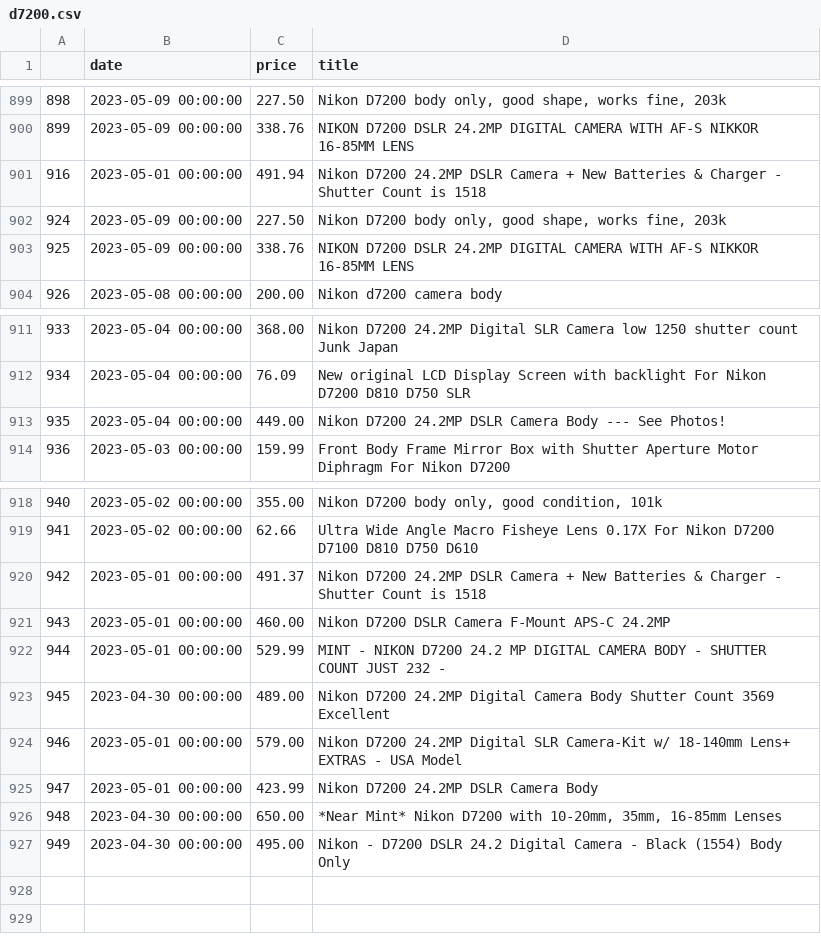
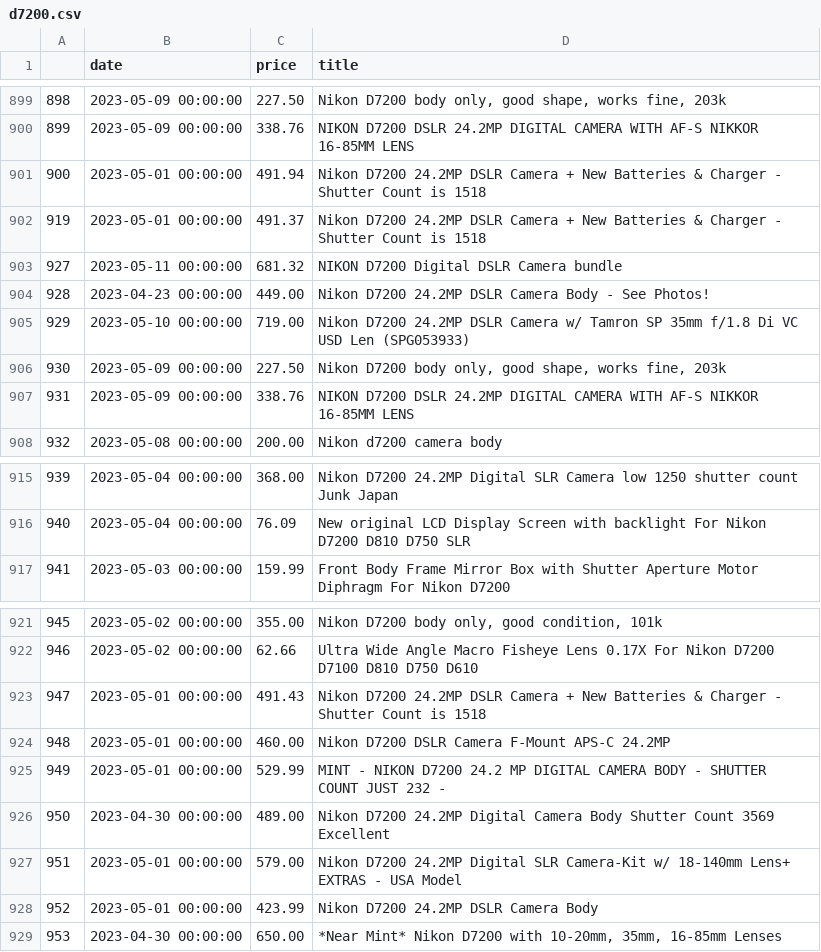
Before and after one commit to kobesar/ebaytracker, a CSV file: data/d7200.csv, drawn as a sheet; only a part is shown, gaps mark what is left out; removed rows and columns are numbered as before the commit, all else as after; the diff names each change by its address in the sheet, - before the commit and + after, or states it on an @@ line.

```diff
--- a/data/d7200.csv
+++ b/data/d7200.csv
@@ column A renumbered between rows 901 and 929 @@
+row 902: 919 | 2023-05-01 00:00:00 | 491.37 | Nikon D7200 24.2MP DSLR Camera + New Batteries & Charger - Shutter Count is 1518
+row 903: 927 | 2023-05-11 00:00:00 | 681.32 | NIKON D7200 Digital DSLR Camera bundle
+row 904: 928 | 2023-04-23 00:00:00 | 449.00 | Nikon D7200 24.2MP DSLR Camera Body - See Photos!
+row 905: 929 | 2023-05-10 00:00:00 | 719.00 | Nikon D7200 24.2MP DSLR Camera w/ Tamron SP 35mm f/1.8 Di VC USD Len (SPG053933)
-row 913: 935 | 2023-05-04 00:00:00 | 449.00 | Nikon D7200 24.2MP DSLR Camera Body --- See Photos!
-C923 (price): 491.37
+C923 (price): 491.43
-row 927: 949 | 2023-04-30 00:00:00 | 495.00 | Nikon - D7200 DSLR 24.2 Digital Camera - Black (1554) Body Only
```
Also changed, not shown: data/full_data.csv, data/nikkor1024.csv, 1 other file.
